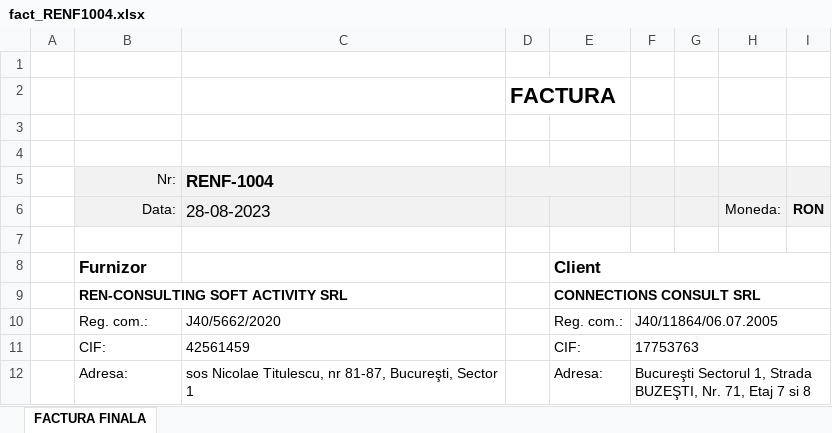
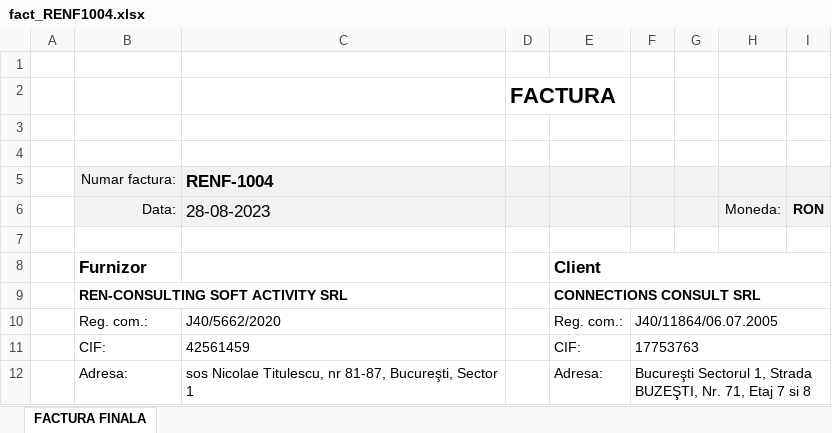
Before and after one commit to petre-renware/api_to_roefact, an Excel workbook: xl2roefact/invoice_files/fact_RENF1004.xlsx, sheet FACTURA FINALA, drawn as a sheet; only a part is shown; values as stored, in another font and other column widths than the file's, no borders; charts and pictures not drawn; the diff names each change by its address in the sheet, - before the commit and + after, or states it on an @@ line.

```diff
--- a/xl2roefact/invoice_files/fact_RENF1004.xlsx (sheet FACTURA FINALA)
+++ b/xl2roefact/invoice_files/fact_RENF1004.xlsx (sheet FACTURA FINALA)
-B5 (Data:): Nr:
+B5 (Data:): Numar factura:
-D5:E5 merged
```
Also changed, not shown: charts or pictures, 9 other files.
